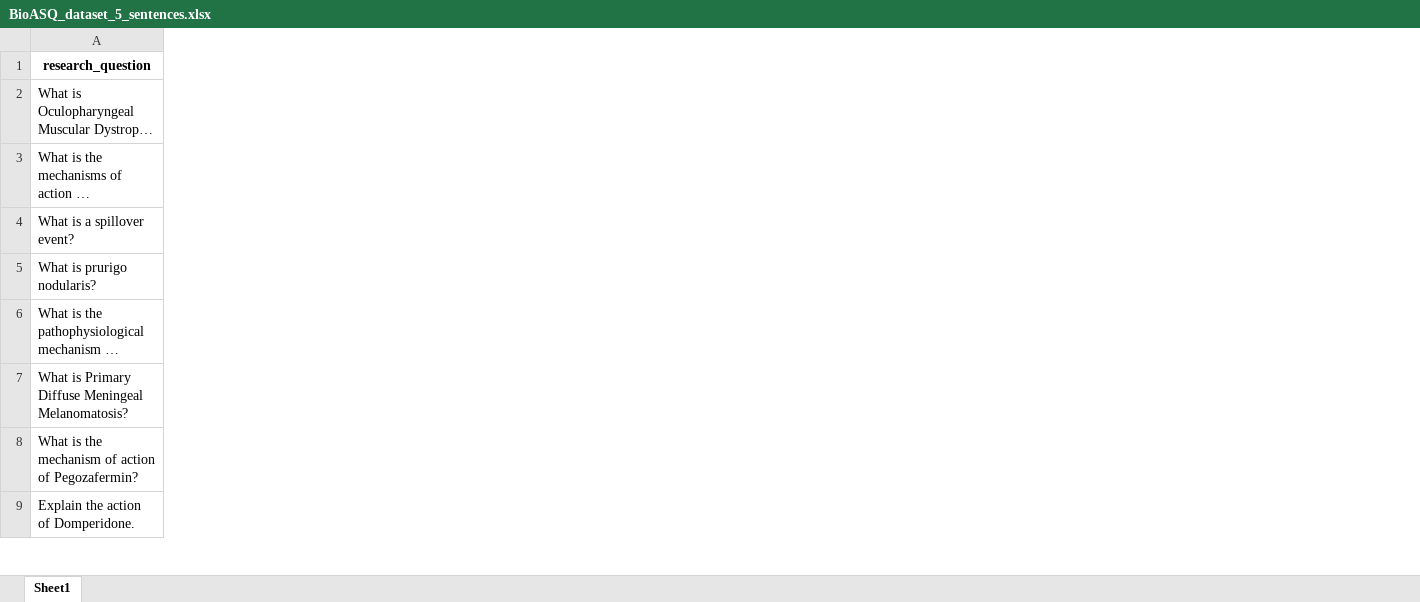
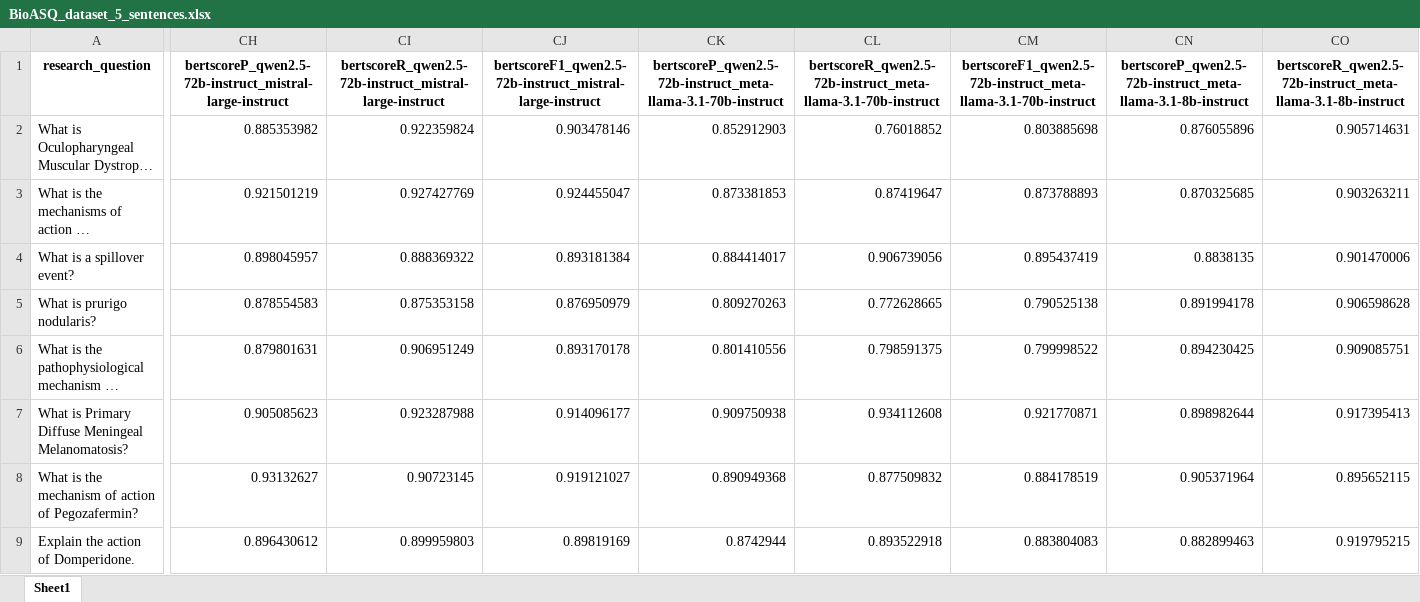
Before and after one commit to QuentinBot/Master_repo, an Excel workbook: data/BioASQ_dataset_5_sentences.xlsx, sheet Sheet1, drawn as a sheet; only a part is shown, gaps mark what is left out; long unchanged cells end in …; values as stored, in another font and other column widths than the file's, no borders; the diff covers the shown part only; the diff names each change by its address in the sheet, - before the commit and + after, or states it on an @@ line.

Commit message:
refactor evaluation functions to use BERTScorer and update mover_score logic; enhance main function to process metrics from Excel

```diff
--- a/data/BioASQ_dataset_5_sentences.xlsx (sheet Sheet1)
+++ b/data/BioASQ_dataset_5_sentences.xlsx (sheet Sheet1)
+column CH, rows 1-9: bertscoreP_qwen2.5-72b-instruct_mistral-large-instruct | 0.885353982 | 0.921501219 | 0.898045957 | 0.878554583 | 0.879801631 | 0.905085623 | 0.93132627 | 0.896430612
+column CI, rows 1-9: bertscoreR_qwen2.5-72b-instruct_mistral-large-instruct | 0.922359824 | 0.927427769 | 0.888369322 | 0.875353158 | 0.906951249 | 0.923287988 | 0.90723145 | 0.899959803
+column CJ, rows 1-9: bertscoreF1_qwen2.5-72b-instruct_mistral-large-instruct | 0.903478146 | 0.924455047 | 0.893181384 | 0.876950979 | 0.893170178 | 0.914096177 | 0.919121027 | 0.89819169
+column CK, rows 1-9: bertscoreP_qwen2.5-72b-instruct_meta-llama-3.1-70b-instruct | 0.852912903 | 0.873381853 | 0.884414017 | 0.809270263 | 0.801410556 | 0.909750938 | 0.890949368 | 0.8742944
+column CL, rows 1-9: bertscoreR_qwen2.5-72b-instruct_meta-llama-3.1-70b-instruct | 0.76018852 | 0.87419647 | 0.906739056 | 0.772628665 | 0.798591375 | 0.934112608 | 0.877509832 | 0.893522918
+column CM, rows 1-9: bertscoreF1_qwen2.5-72b-instruct_meta-llama-3.1-70b-instruct | 0.803885698 | 0.873788893 | 0.895437419 | 0.790525138 | 0.799998522 | 0.921770871 | 0.884178519 | 0.883804083
+column CN, rows 1-9: bertscoreP_qwen2.5-72b-instruct_meta-llama-3.1-8b-instruct | 0.876055896 | 0.870325685 | 0.8838135 | 0.891994178 | 0.894230425 | 0.898982644 | 0.905371964 | 0.882899463
+column CO, rows 1-9: bertscoreR_qwen2.5-72b-instruct_meta-llama-3.1-8b-instruct | 0.905714631 | 0.903263211 | 0.901470006 | 0.906598628 | 0.909085751 | 0.917395413 | 0.895652115 | 0.919795215
```
Also changed, not shown: 40 added columns elsewhere in this sheet, 1 other file.
